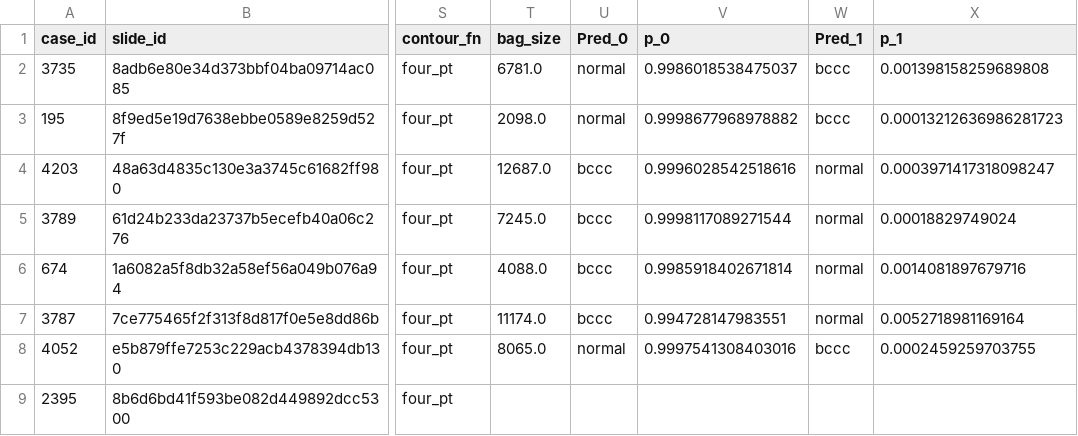
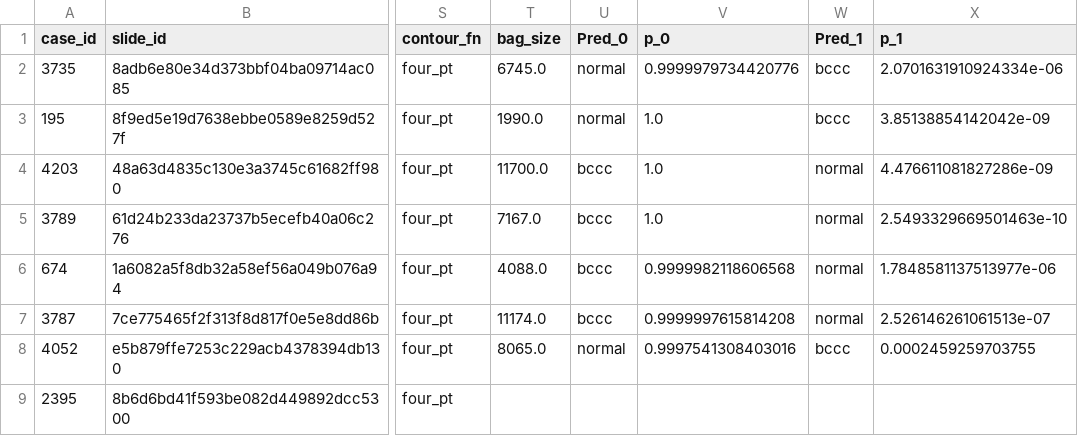
Before and after one commit to DIAGNijmegen/pathology-abmil-core, a CSV file: heatmaps/process_lists/bcc.csv, drawn as a sheet; only a part is shown, gaps mark what is left out; the diff names each change by its address in the sheet, - before the commit and + after, or states it on an @@ line.

```diff
--- a/heatmaps/process_lists/bcc.csv
+++ b/heatmaps/process_lists/bcc.csv
-T2 (bag_size): 6781.0
+T2 (bag_size): 6745.0
-V2 (p_0): 0.9986018538475037
+V2 (p_0): 0.9999979734420776
-X2 (p_1): 0.001398158259689808
+X2 (p_1): 2.0701631910924334e-06
-T3 (bag_size): 2098.0
+T3 (bag_size): 1990.0
-V3 (p_0): 0.9998677968978882
+V3 (p_0): 1.0
-X3 (p_1): 0.00013212636986281723
+X3 (p_1): 3.85138854142042e-09
-T4 (bag_size): 12687.0
+T4 (bag_size): 11700.0
-V4 (p_0): 0.9996028542518616
+V4 (p_0): 1.0
-X4 (p_1): 0.0003971417318098247
+X4 (p_1): 4.476611081827286e-09
-T5 (bag_size): 7245.0
+T5 (bag_size): 7167.0
-V5 (p_0): 0.9998117089271544
+V5 (p_0): 1.0
-X5 (p_1): 0.00018829749024
+X5 (p_1): 2.5493329669501463e-10
-V6 (p_0): 0.9985918402671814
+V6 (p_0): 0.9999982118606568
-X6 (p_1): 0.0014081897679716
+X6 (p_1): 1.7848581137513977e-06
-V7 (p_0): 0.994728147983551
+V7 (p_0): 0.9999997615814208
-X7 (p_1): 0.0052718981169164
+X7 (p_1): 2.526146261061513e-07
```
Also changed, not shown: 21 other files.
